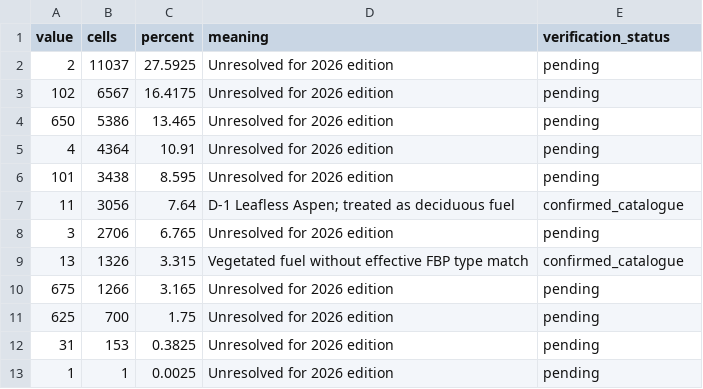
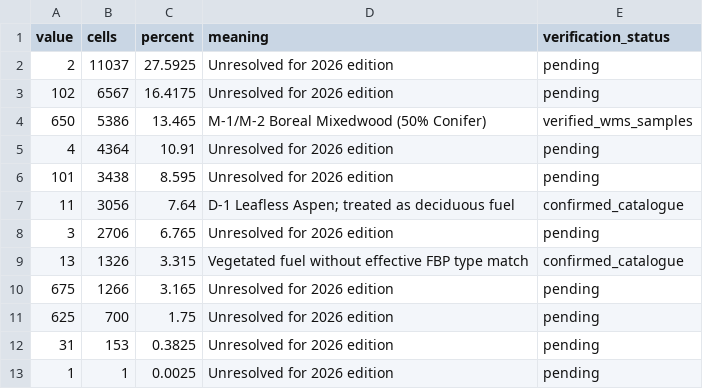
Before and after one commit to richardjpurcell/wildfire-exposure-uncertainty, a CSV file: docs/datasets/fbp-2026-code-register.csv, drawn as a sheet.

```diff
--- a/docs/datasets/fbp-2026-code-register.csv
+++ b/docs/datasets/fbp-2026-code-register.csv
@@ -3,3 +3,3 @@ value,cells,percent,meaning,verification_status
 102,6567,16.4175,Unresolved for 2026 edition,pending
-650,5386,13.465,Unresolved for 2026 edition,pending
+650,5386,13.465,M-1/M-2 Boreal Mixedwood (50% Conifer),verified_wms_samples
 4,4364,10.91,Unresolved for 2026 edition,pending
```
Also changed, not shown: 1 other file.
